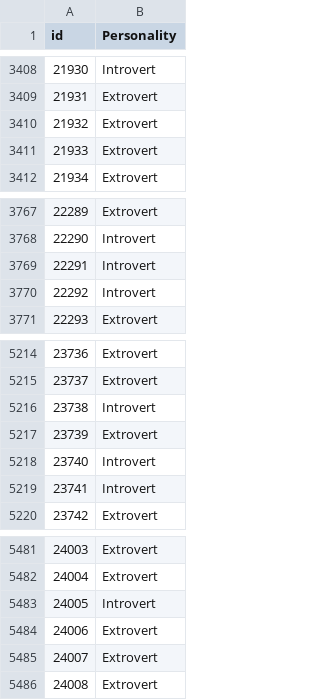
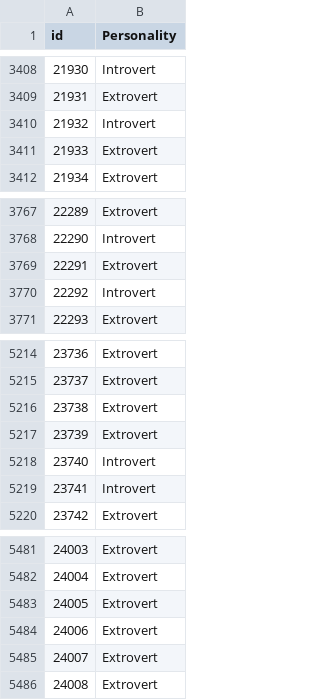
Before and after one commit to LuciferK47/playgrd, a CSV file: submission.csv, drawn as a sheet; only a part is shown, gaps mark what is left out.

```diff
--- a/submission.csv
+++ b/submission.csv
@@ -3409,3 +3409,3 @@ id,Personality
 21931,Extrovert
-21932,Extrovert
+21932,Introvert
 21933,Extrovert
@@ -3768,3 +3768,3 @@ id,Personality
 22290,Introvert
-22291,Introvert
+22291,Extrovert
 22292,Introvert
@@ -5215,3 +5215,3 @@ id,Personality
 23737,Extrovert
-23738,Introvert
+23738,Extrovert
 23739,Extrovert
@@ -5482,3 +5482,3 @@ id,Personality
 24004,Extrovert
-24005,Introvert
+24005,Extrovert
 24006,Extrovert
```
Also changed, not shown: 1 other file.
